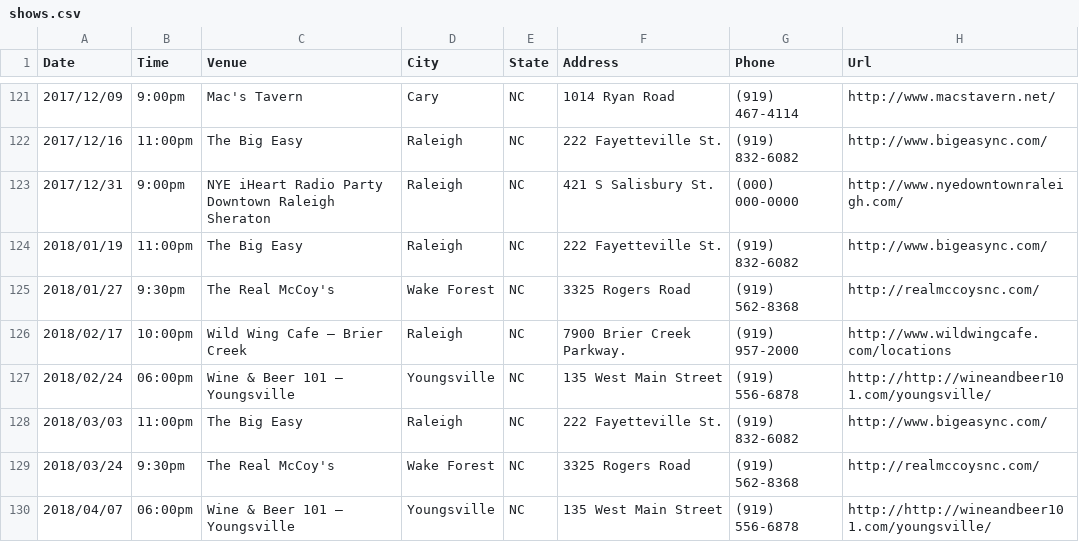
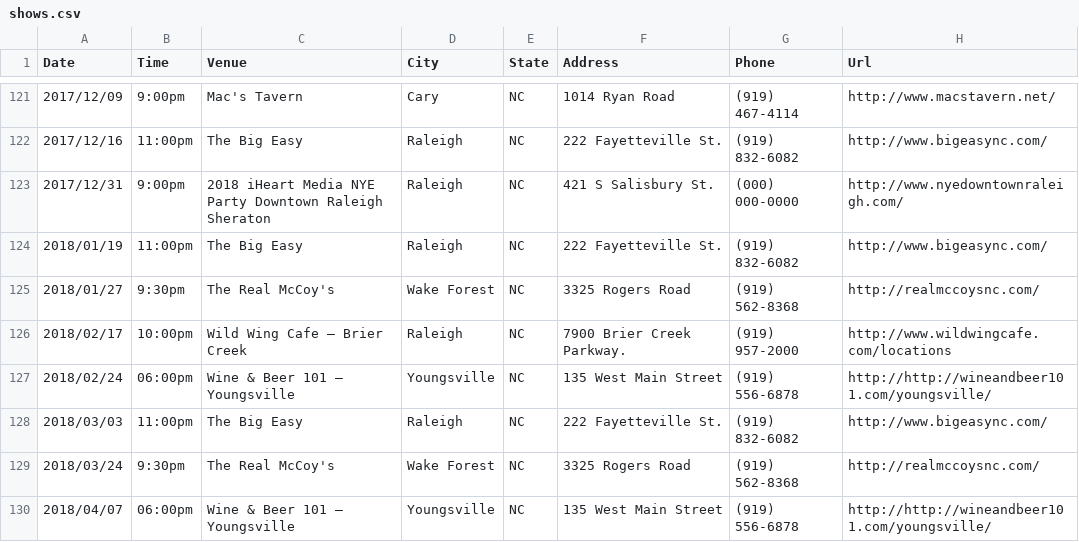
Before and after one commit to redlinenc/redlinenc, a CSV file: _data/shows.csv, drawn as a sheet; only a part is shown, gaps mark what is left out.

Commit message:
Update shows.csv

```diff
--- a/_data/shows.csv
+++ b/_data/shows.csv
@@ -122,3 +122,3 @@ Date,Time,Venue,City,State,Address,Phone,Url
 2017/12/16,11:00pm,The Big Easy,Raleigh, NC,222 Fayetteville St.,(919) 832-6082,http://www.bigeasync.com/
-2017/12/31,9:00pm,NYE iHeart Radio Party Downtown Raleigh Sheraton,Raleigh, NC,421 S Salisbury St.,(000) 000-0000,http://www.nyedowntownraleigh.com/
+2017/12/31,9:00pm,2018 iHeart Media NYE Party Downtown Raleigh Sheraton,Raleigh, NC,421 S Salisbury St.,(000) 000-0000,http://www.nyedowntownraleigh.com/
 2018/01/19,11:00pm,The Big Easy,Raleigh, NC,222 Fayetteville St.,(919) 832-6082,http://www.bigeasync.com/
```
